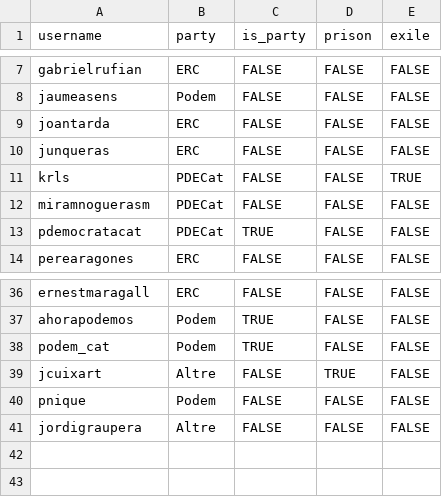
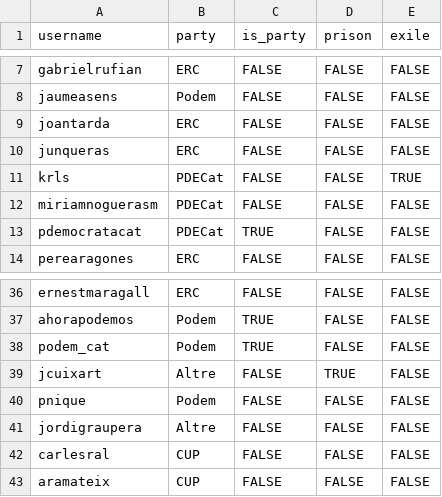
Before and after one commit to joebrew/vilaweb, a CSV file: analyses/indepe_vs_judici/people.csv, drawn as a sheet; only a part is shown, gaps mark what is left out.

Commit message:
people dataset

```diff
--- a/analyses/indepe_vs_judici/people.csv
+++ b/analyses/indepe_vs_judici/people.csv
@@ -11,3 +11,3 @@ junqueras,ERC,FALSE,FALSE,FALSE
 krls,PDECat,FALSE,FALSE,TRUE
-miramnoguerasm,PDECat,FALSE,FALSE,FALSE
+miriamnoguerasm,PDECat,FALSE,FALSE,FALSE
 pdemocratacat,PDECat,TRUE,FALSE,FALSE
@@ -41 +41,3 @@ pnique,Podem,FALSE,FALSE,FALSE
 jordigraupera,Altre,FALSE,FALSE,FALSE
+carlesral,CUP,FALSE,FALSE,FALSE
+aramateix,CUP,FALSE,FALSE,FALSE
```
